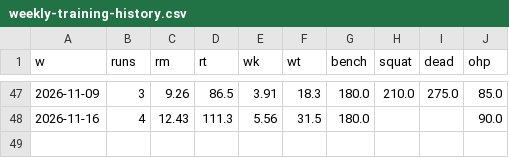
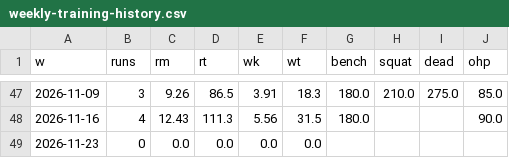
Before and after one commit to tarpeyjr-netizen/tarpey-daily-brief, a CSV file: jobs/data/weekly-training-history.csv, drawn as a sheet; only a part is shown, gaps mark what is left out; the diff names each change by its address in the sheet, - before the commit and + after, or states it on an @@ line.

Commit message:
update: weekly-training.html 2026-11-23

```diff
--- a/jobs/data/weekly-training-history.csv
+++ b/jobs/data/weekly-training-history.csv
+row 49: 2026-11-23 | 0 | 0.0 | 0.0 | 0.0 | 0.0
```
Also changed, not shown: 1 other file.
